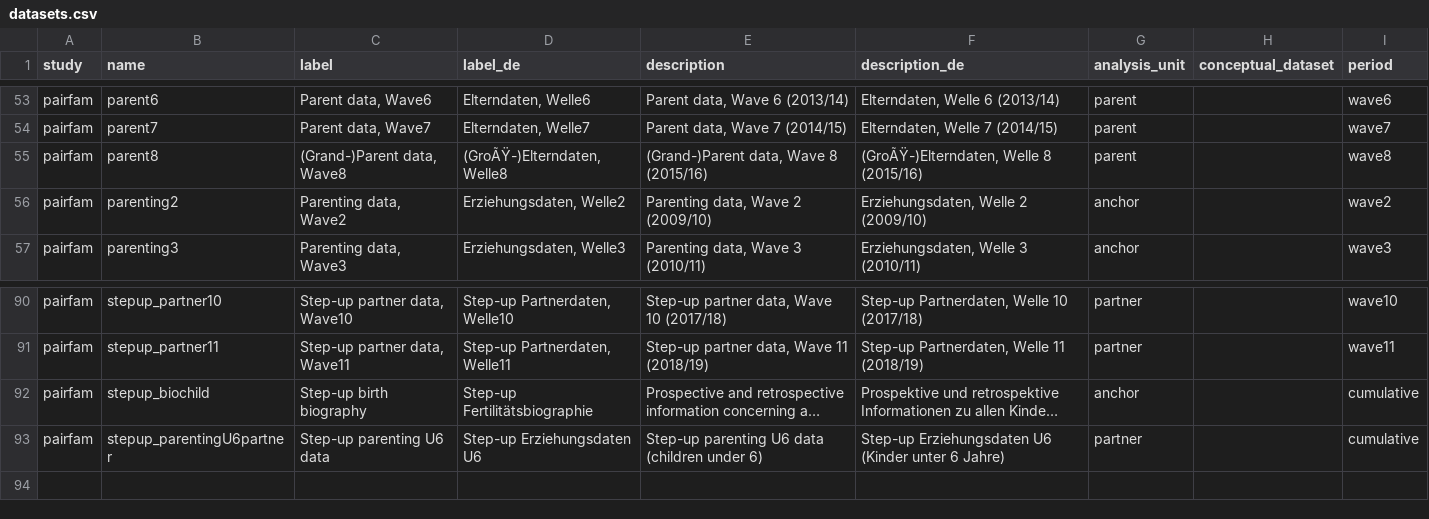
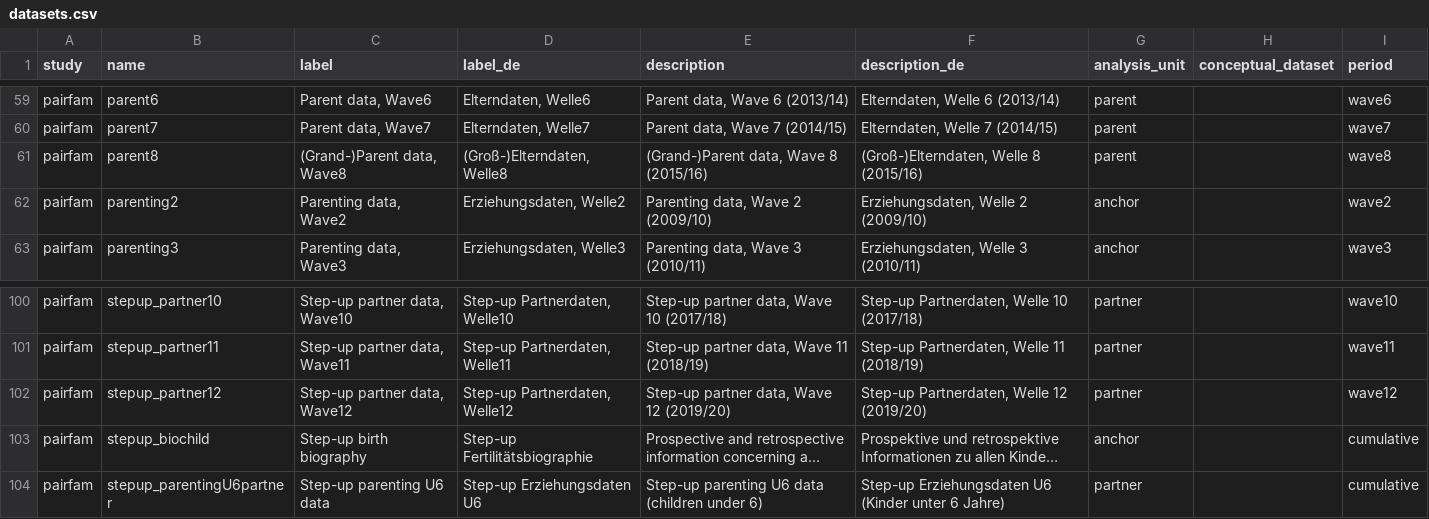
Before and after one commit to paneldata/pairfam, a CSV file: metadata/datasets.csv, drawn as a sheet; only a part is shown, gaps mark what is left out; long unchanged cells end in …; addresses are those after the commit; the diff covers the shown part only; the diff names each change by its address in the sheet, - before the commit and + after, or states it on an @@ line.

```diff
--- a/metadata/datasets.csv
+++ b/metadata/datasets.csv
-D61 (label_de): (GroÃŸ-)Elterndaten, Welle8
+D61 (label_de): (Groß-)Elterndaten, Welle8
-F61 (description_de): (GroÃŸ-)Elterndaten, Welle 8 (2015/16)
+F61 (description_de): (Groß-)Elterndaten, Welle 8 (2015/16)
+row 102: pairfam | stepup_partner12 | Step-up partner data, Wave12 | Step-up Partnerdaten, Welle12 | Step-up partner data, Wave 12 (2019/20) | Step-up Partnerdaten, Welle 12 (2019/20) | partner |  | wave12
```
Also changed, not shown: 10 added rows elsewhere in this file.
